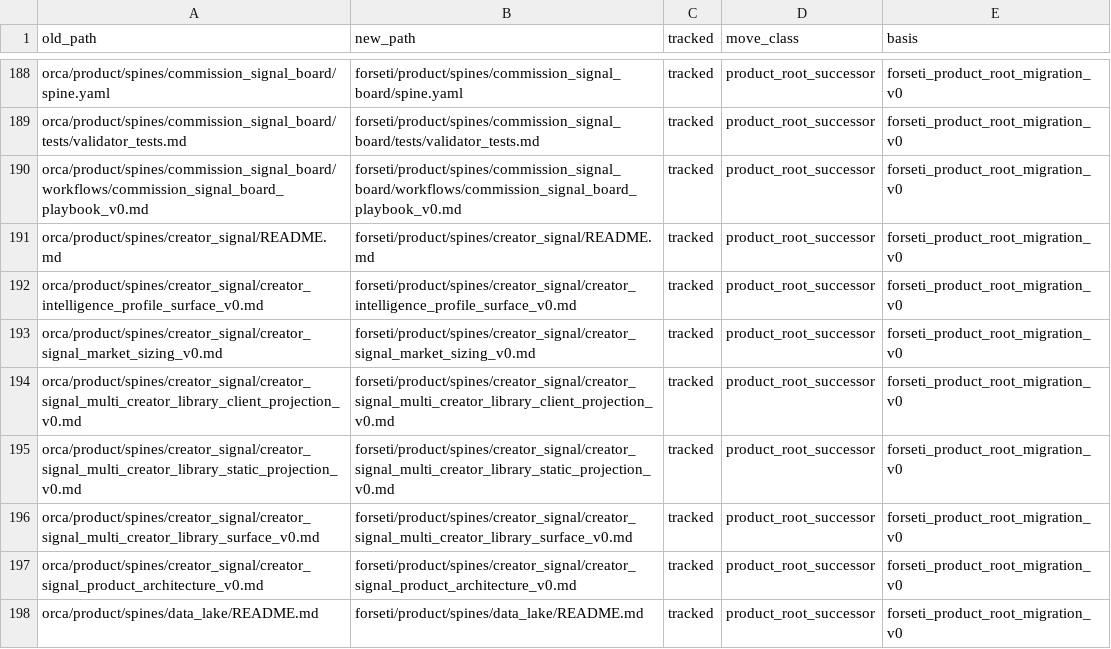
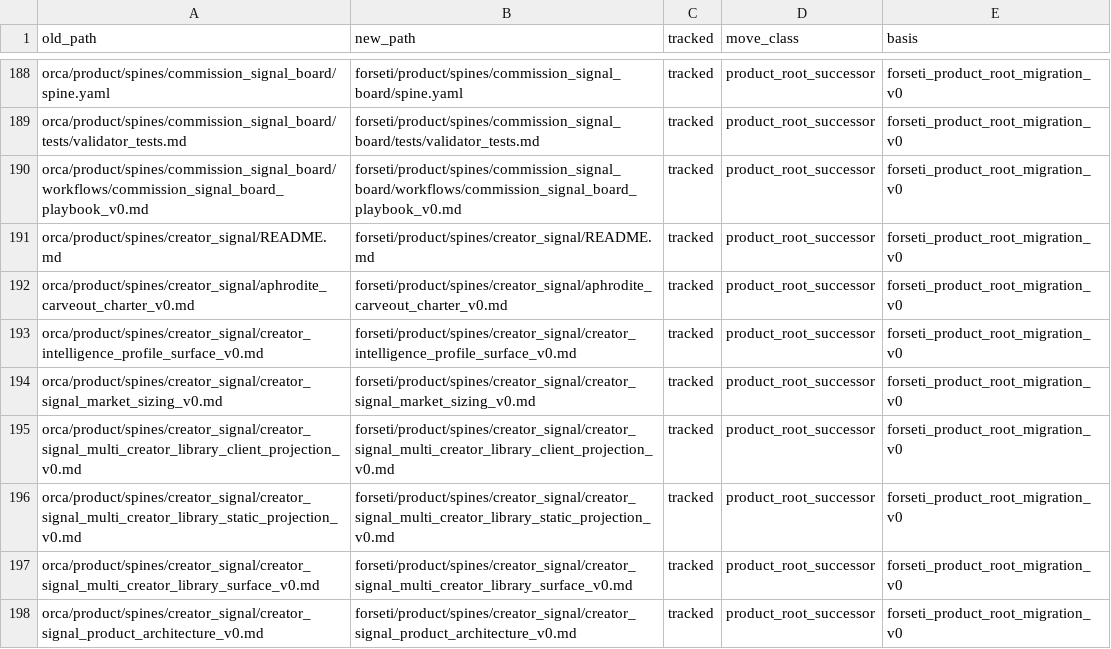
Before and after one commit to eric-foo/forseti, a CSV file: docs/migration/forseti_product_root_migration_v0/moves_manifest.csv, drawn as a sheet; only a part is shown, gaps mark what is left out; the shorter side is filled out with more unchanged rows; the diff names each change by its address in the sheet, - before the commit and + after, or states it on an @@ line.

Commit message:
Merge updated Forseti repo-map successor into product-root migration
Carry the new Aphrodite creator-signal charter through the product-root move and refresh migration manifest/index counts to 299 tracked paths.

review_routing_status: not_needed -- merge updated stacked base into product-root migration; code-root changes are inherited from the already-green base and product-root path/fixture repoints already carry review disposition in 75c93bca; check_review_routing --strict passed.

```diff
--- a/docs/migration/forseti_product_root_migration_v0/moves_manifest.csv
+++ b/docs/migration/forseti_product_root_migration_v0/moves_manifest.csv
+row 192: orca/product/spines/creator_signal/aphrodite_carveout_charter_v0.md | forseti/product/spines/creator_signal/aphrodite_carveout_charter_v0.md | tracked | product_root_successor | forseti_product_root_migration_v0
```
Also changed, not shown: 3 other files.
